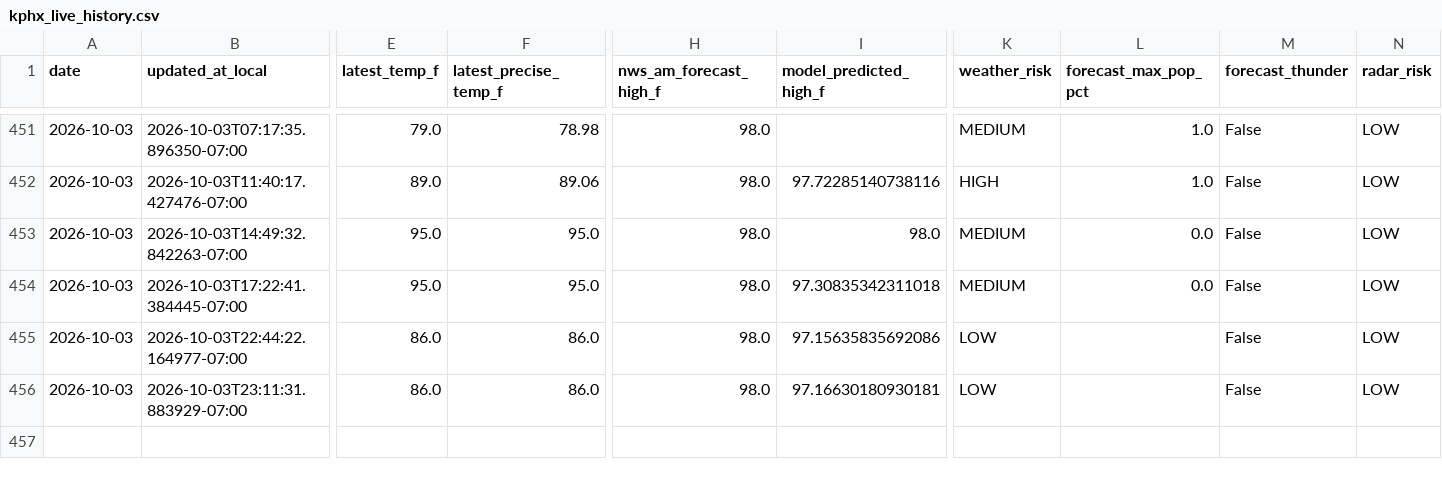
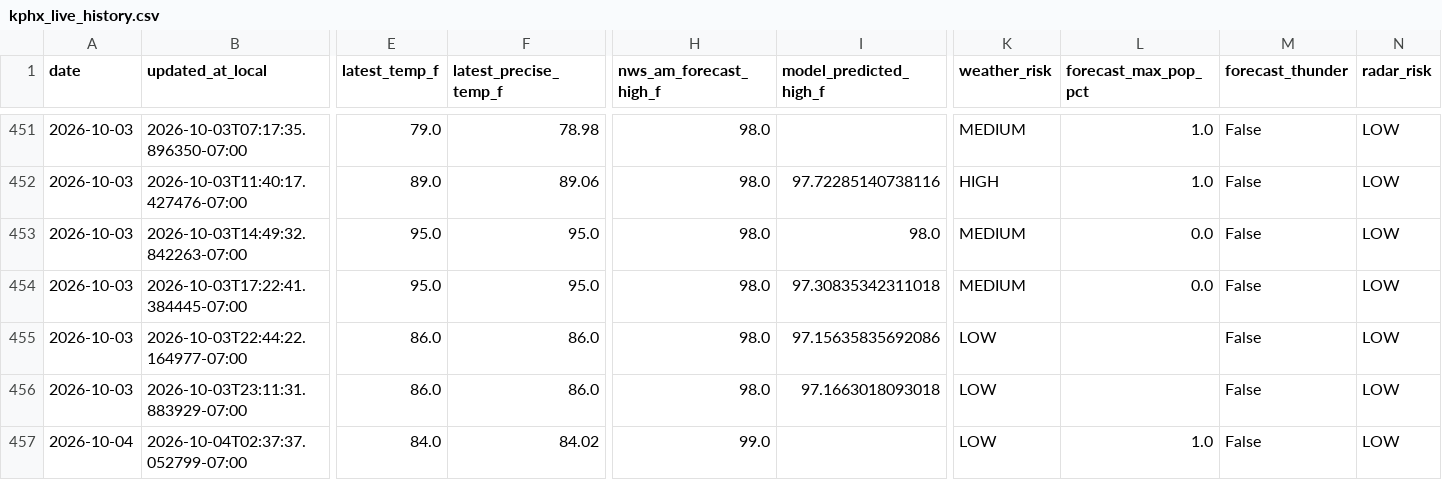
Before and after one commit to capecodbeachgirl/kphx-live-model, a CSV file: data/live/kphx_live_history.csv, drawn as a sheet; only a part is shown, gaps mark what is left out; rows hold the shown columns only; the diff names each change by its address in the sheet, - before the commit and + after, or states it on an @@ line.

```diff
--- a/data/live/kphx_live_history.csv
+++ b/data/live/kphx_live_history.csv
-I456 (model_predicted_high_f): 97.16630180930181
+I456 (model_predicted_high_f): 97.1663018093018
+row 457: 2026-10-04 | 2026-10-04T02:37:37.052799-07:00 | 84.0 | 84.02 | 99.0 |  | LOW | 1.0 | False | LOW
```
Also changed, not shown: data/live/KPHX_MODEL_history.csv, 2 other files.
